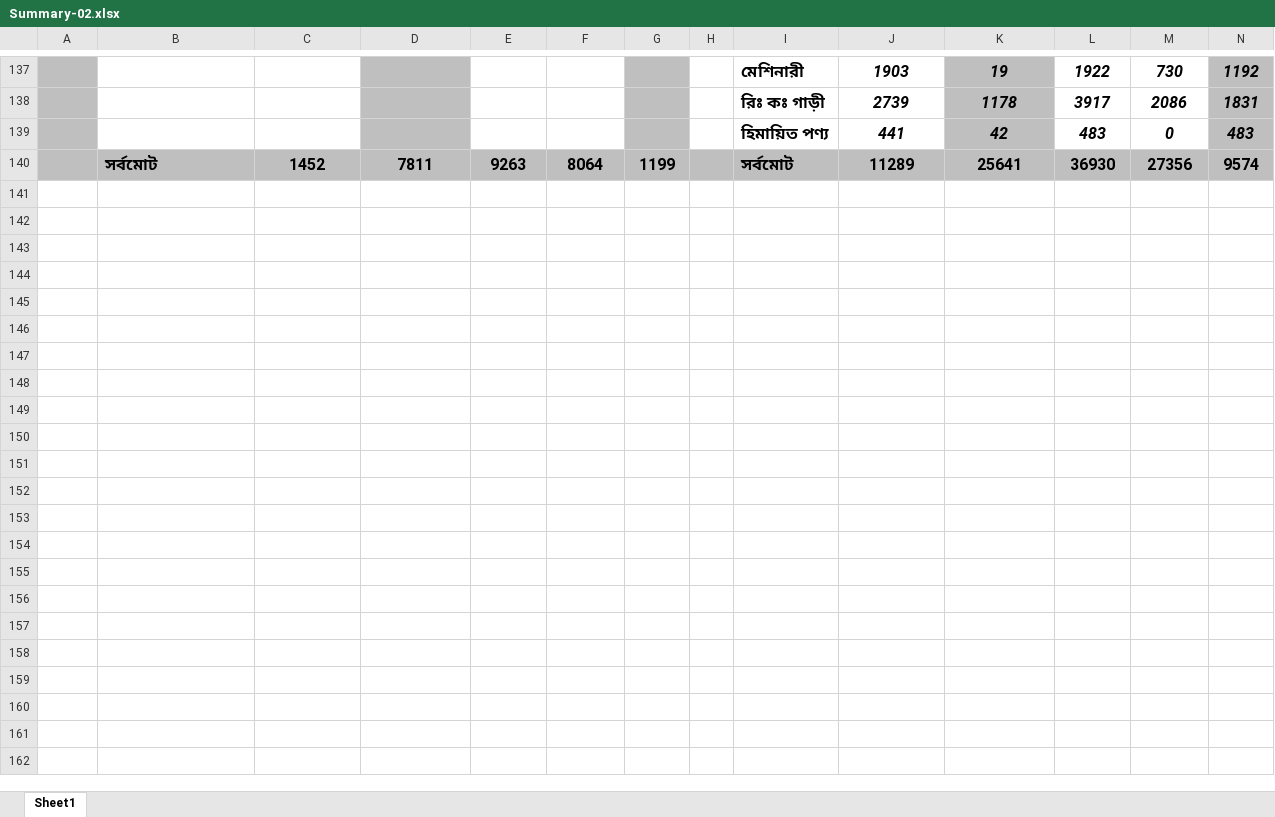
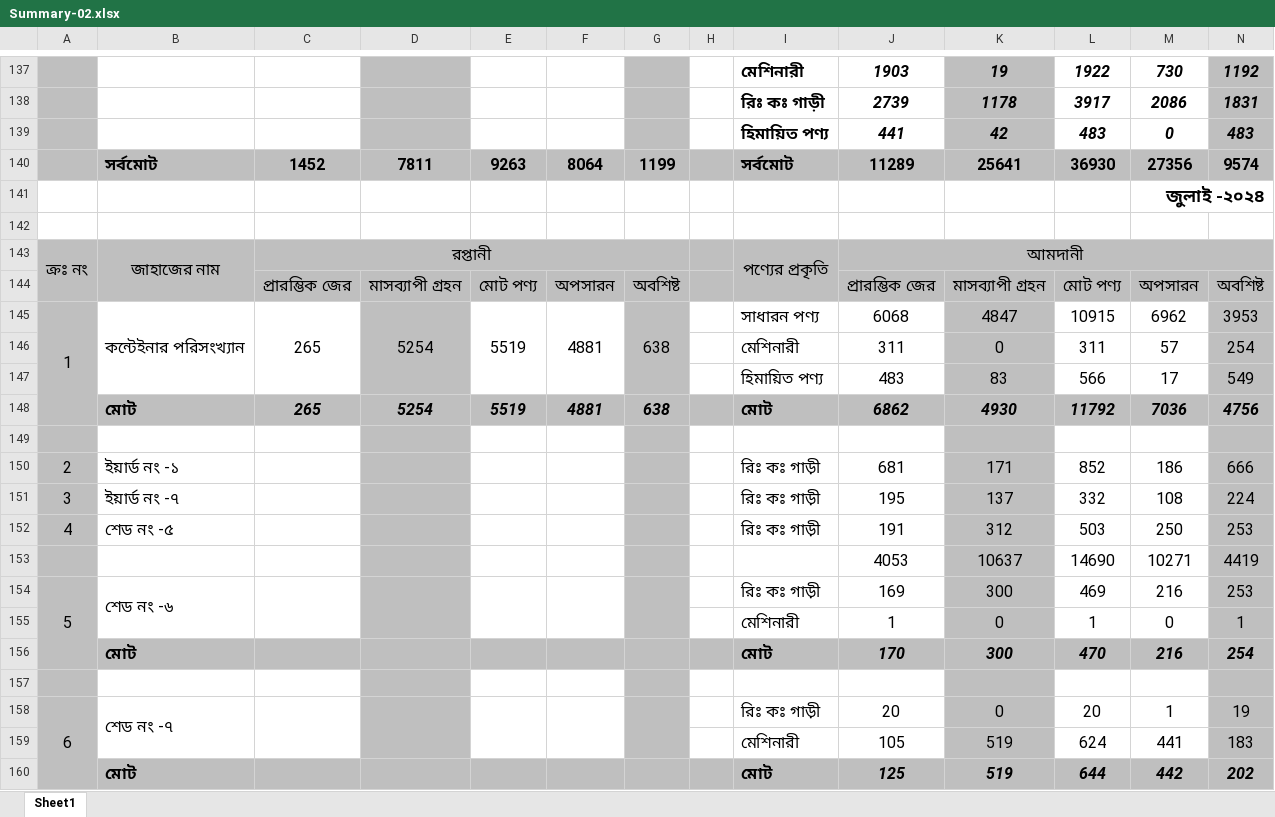
Before and after one commit to revenueNreturn/01.-Official, an Excel workbook: 03. Satprokar Work/01. Satprokar Primary Work/Summary-02.xlsx, sheet Sheet1, drawn as a sheet; only a part is shown, gaps mark what is left out; values as stored, in another font and other column widths than the file's, no borders; the diff covers the shown part only; the diff names each change by its address in the sheet, - before the commit and + after, or states it on an @@ line.

```diff
--- a/03. Satprokar Work/01. Satprokar Primary Work/Summary-02.xlsx (sheet Sheet1)
+++ b/03. Satprokar Work/01. Satprokar Primary Work/Summary-02.xlsx (sheet Sheet1)
+row 141:  |  |  |  |  |  |  |  |  |  |  |  | জুলাই -২০২৪
+row 142: (empty)
+row 143: ক্রঃ নং | জাহাজের নাম | রপ্তানী |  |  |  |  |  | পণ্যের প্রকৃতি | আমদানী
+row 144:  |  | প্রারম্ভিক জের | মাসব্যাপী গ্রহন | মোট পণ্য | অপসারন | অবশিষ্ট |  |  | প্রারম্ভিক জের | মাসব্যাপী গ্রহন | মোট পণ্য | অপসারন | অবশিষ্ট
+row 145: 1 | কন্টেইনার পরিসংখ্যান | 265 | 5254 | 5519 | 4881 | 638 |  | সাধারন পণ্য | 6068 | 4847 | 10915 | 6962 | 3953
+row 146:  |  |  |  |  |  |  |  | মেশিনারী | 311 | 0 | 311 | 57 | 254
+row 147:  |  |  |  |  |  |  |  | হিমায়িত পণ্য | 483 | 83 | 566 | 17 | 549
+row 148:  | মোট | 265 | 5254 | 5519 | 4881 | 638 |  | মোট | 6862 | 4930 | 11792 | 7036 | 4756
+row 149: (empty)
+row 150: 2 | ইয়ার্ড নং -১ |  |  |  |  |  |  | রিঃ কঃ গাড়ী | 681 | 171 | 852 | 186 | 666
+row 151: 3 | ইয়ার্ড নং -৭ |  |  |  |  |  |  | রিঃ কঃ গাড়ী | 195 | 137 | 332 | 108 | 224
+row 152: 4 | শেড নং -৫ |  |  |  |  |  |  | রিঃ কঃ গাড়ী | 191 | 312 | 503 | 250 | 253
+row 153:  |  |  |  |  |  |  |  |  | 4053 | 10637 | 14690 | 10271 | 4419
+row 154: 5 | শেড নং -৬ |  |  |  |  |  |  | রিঃ কঃ গাড়ী | 169 | 300 | 469 | 216 | 253
+row 155:  |  |  |  |  |  |  |  | মেশিনারী | 1 | 0 | 1 | 0 | 1
+row 156:  | মোট |  |  |  |  |  |  | মোট | 170 | 300 | 470 | 216 | 254
+row 157: (empty)
+row 158: 6 | শেড নং -৭ |  |  |  |  |  |  | রিঃ কঃ গাড়ী | 20 | 0 | 20 | 1 | 19
+row 159:  |  |  |  |  |  |  |  | মেশিনারী | 105 | 519 | 624 | 441 | 183
+row 160:  | মোট |  |  |  |  |  |  | মোট | 125 | 519 | 644 | 442 | 202
```
Also changed, not shown: 15 added rows elsewhere in this sheet, 03. Satprokar Work/01. Satprokar Primary Work/Summary-01.xlsx, 04. TM Revnue/01. TM Revnue 2024-2025 Work.xlsx, 27 other files.
